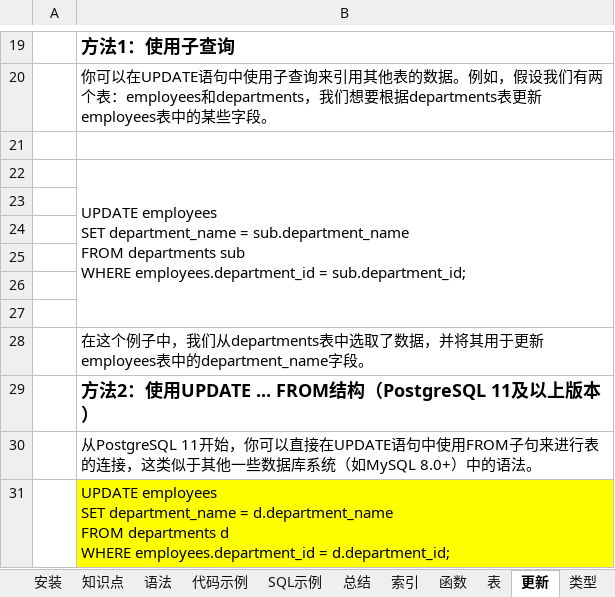
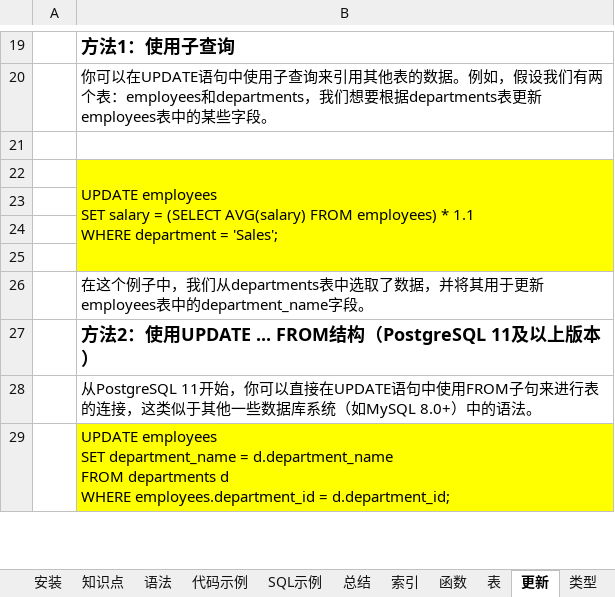
Before and after one commit to guo7892000/StudyNotes, an Excel workbook: 40_数据库/学习笔记_RDBMS_PostgreSql.xlsx, sheet 更新, drawn as a sheet; only a part is shown, gaps mark what is left out; values as stored, in another font and other column widths than the file's, no borders; removed rows and columns are numbered as before the commit, all else as after; ↵ is a line break in a cell; the diff names each change by its address in the sheet, - before the commit and + after, or states it on an @@ line.

Commit message:
11

```diff
--- a/40_数据库/学习笔记_RDBMS_PostgreSql.xlsx (sheet 更新)
+++ b/40_数据库/学习笔记_RDBMS_PostgreSql.xlsx (sheet 更新)
-B22: …employees ↵ SET department_name = sub.department_name ↵ FROM departments sub ↵ WHERE employees.department_id = sub.department_id;
+B22: …employees ↵ SET salary = (SELECT AVG(salary) FROM employees) * 1.1 ↵ WHERE department = 'Sales';
-B22 fill: none
+B22 fill: #FFFF00
-row 23: (empty)
-row 24: (empty)
-B23:B25 fill: none
+B23:B25 fill: #FFFF00
```
